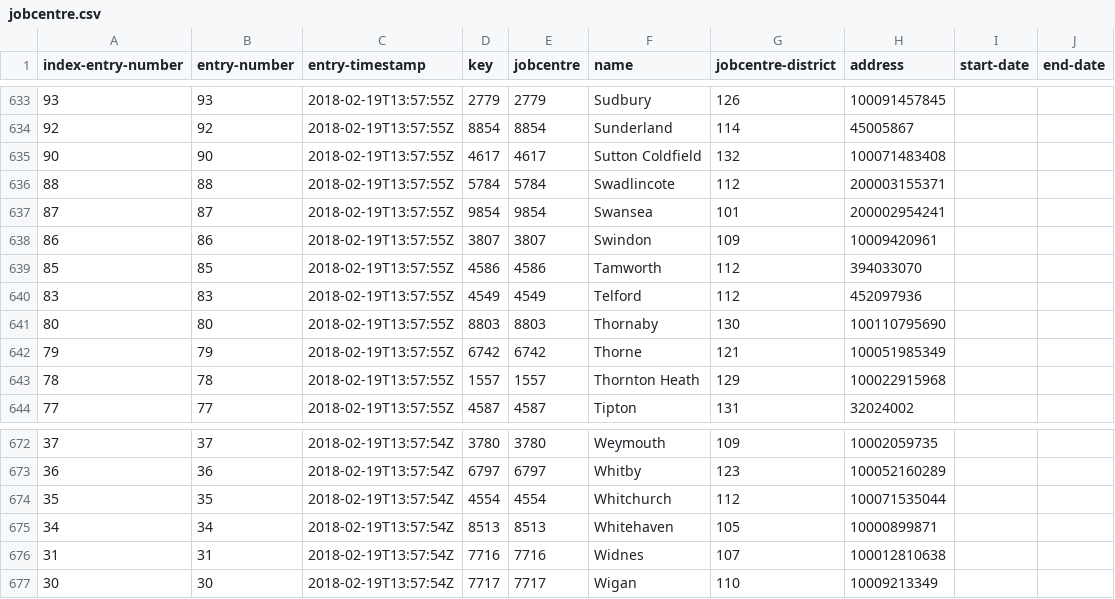
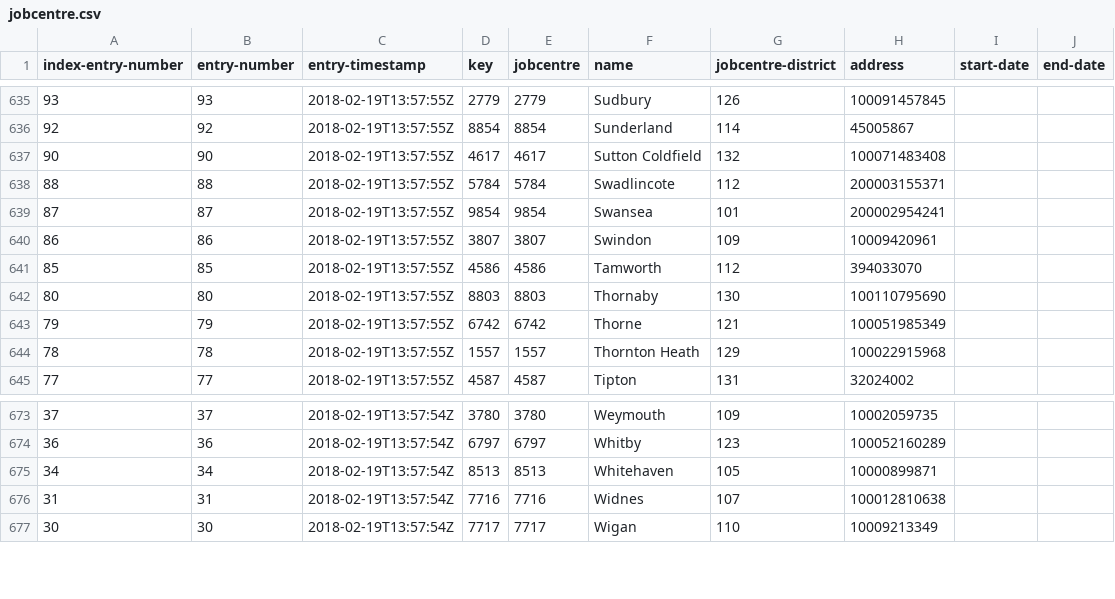
Before and after one commit to DemocracyClub/GDSRegisters, a CSV file: registers/jobcentre/jobcentre.csv, drawn as a sheet; only a part is shown, gaps mark what is left out; removed rows and columns are numbered as before the commit, all else as after; the diff covers the shown part only; the diff names each change by its address in the sheet, - before the commit and + after, or states it on an @@ line.

```diff
--- a/registers/jobcentre/jobcentre.csv
+++ b/registers/jobcentre/jobcentre.csv
-row 640: 83 | 83 | 2018-02-19T13:57:55Z | 4549 | 4549 | Telford | 112 | 452097936
-row 674: 35 | 35 | 2018-02-19T13:57:54Z | 4554 | 4554 | Whitchurch | 112 | 100071535044
```
Also changed, not shown: 6 added rows and 4 removed rows elsewhere in this file.
